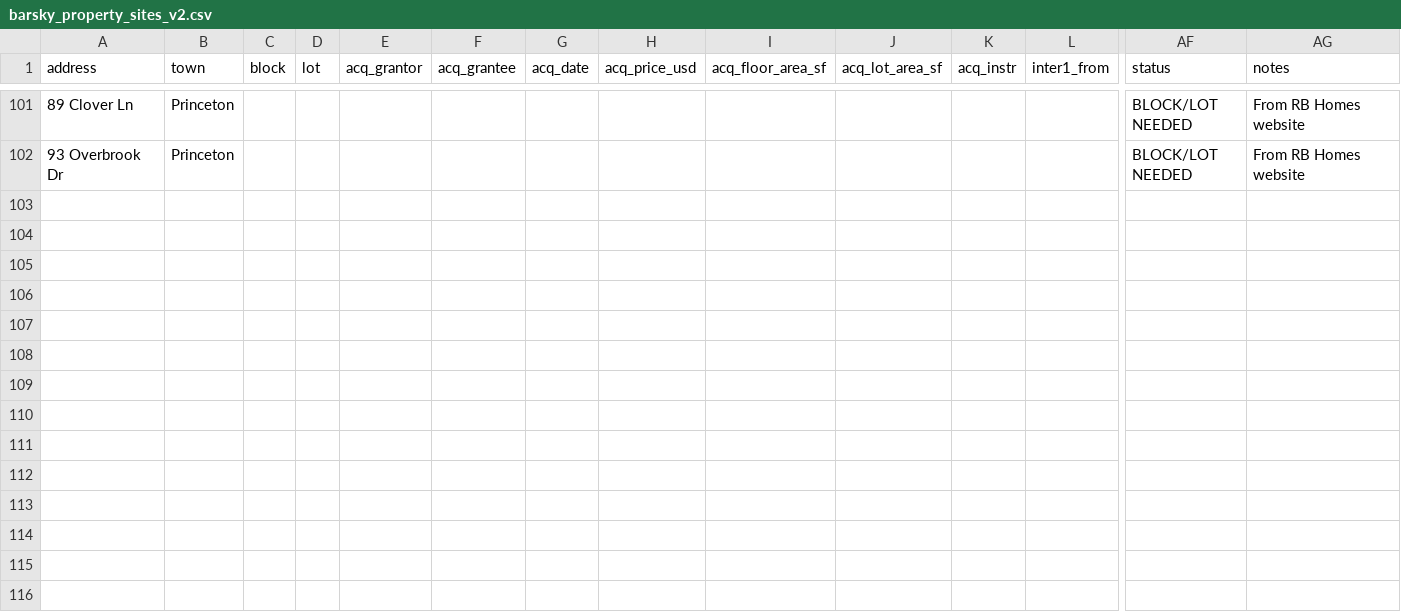
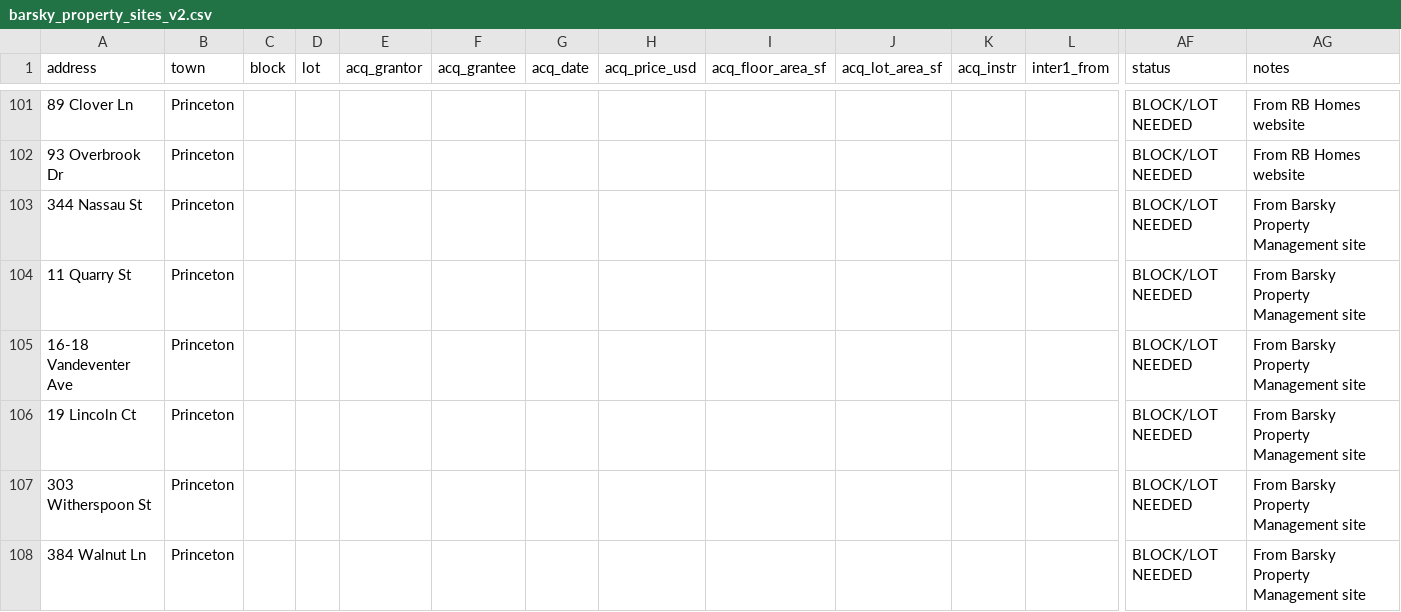
Before and after one commit to wolfhelius/monster-on-spruce-street, a CSV file: dat/barsky_property_sites_v2.csv, drawn as a sheet; only a part is shown, gaps mark what is left out; rows hold the shown columns only; the diff names each change by its address in the sheet, - before the commit and + after, or states it on an @@ line.

Commit message:
updated property list

```diff
--- a/dat/barsky_property_sites_v2.csv
+++ b/dat/barsky_property_sites_v2.csv
+row 103: 344 Nassau St | Princeton |  |  |  |  |  |  |  |  |  |  | BLOCK/LOT NEEDED | From Barsky Property Management site
+row 104: 11 Quarry St | Princeton |  |  |  |  |  |  |  |  |  |  | BLOCK/LOT NEEDED | From Barsky Property Management site
+row 105: 16-18 Vandeventer Ave | Princeton |  |  |  |  |  |  |  |  |  |  | BLOCK/LOT NEEDED | From Barsky Property Management site
+row 106: 19 Lincoln Ct | Princeton |  |  |  |  |  |  |  |  |  |  | BLOCK/LOT NEEDED | From Barsky Property Management site
+row 107: 303 Witherspoon St | Princeton |  |  |  |  |  |  |  |  |  |  | BLOCK/LOT NEEDED | From Barsky Property Management site
+row 108: 384 Walnut Ln | Princeton |  |  |  |  |  |  |  |  |  |  | BLOCK/LOT NEEDED | From Barsky Property Management site
```
Also changed, not shown: 3 other files.
